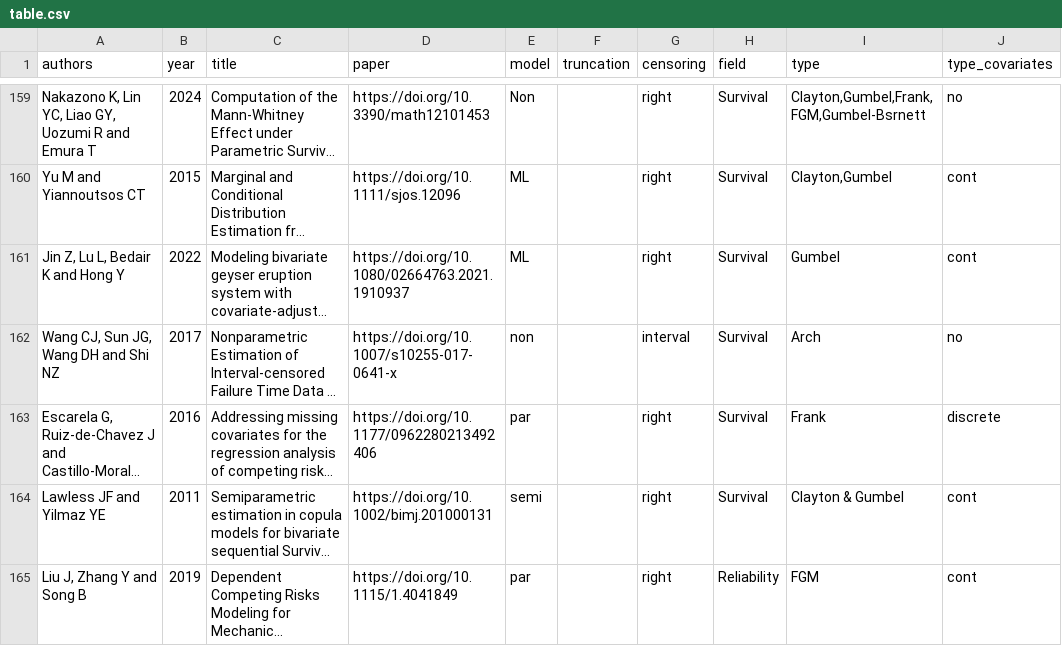
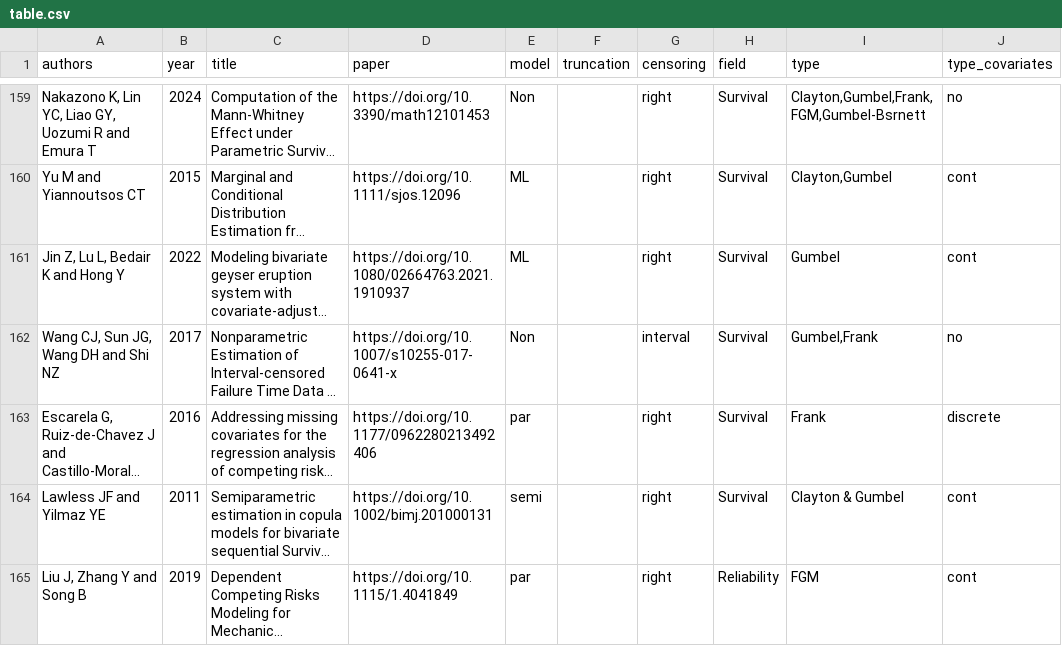
Before and after one commit to jmajakwara/Copula-CR, a CSV file: table.csv, drawn as a sheet; only a part is shown, gaps mark what is left out; long unchanged cells end in …; the diff names each change by its address in the sheet, - before the commit and + after, or states it on an @@ line.

Commit message:
Update table_L162.csv

```diff
--- a/table.csv
+++ b/table.csv
-E162 (model): non
+E162 (model): Non
-I162 (type): Arch
+I162 (type): Gumbel,Frank
```
